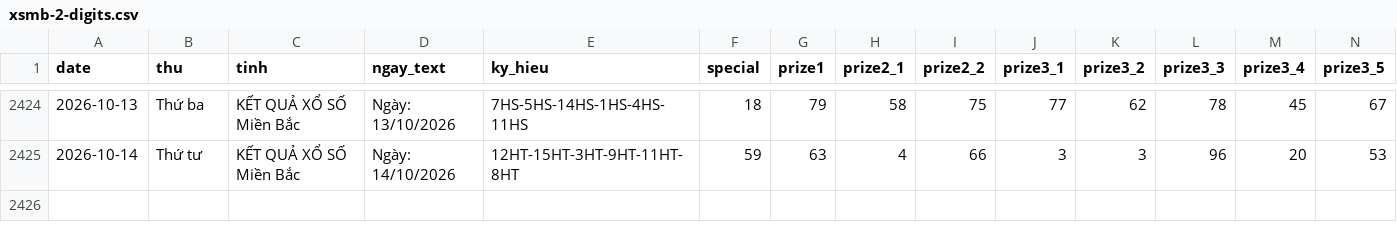
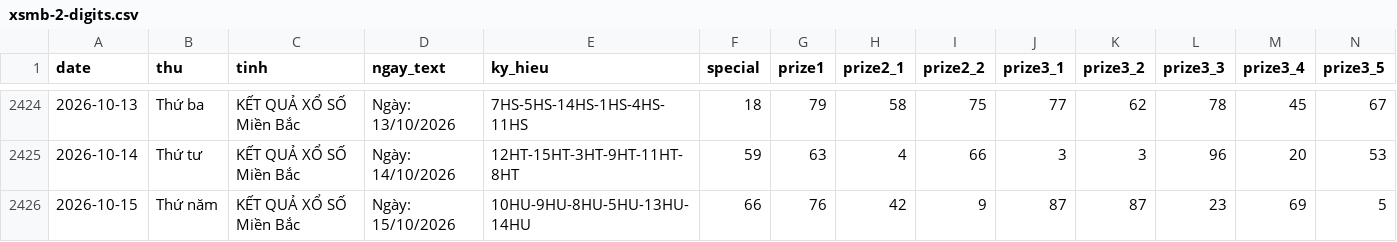
Before and after one commit to tuanseo5t-alt/xsmb-analysis, a CSV file: data/xsmb-2-digits.csv, drawn as a sheet; only a part is shown, gaps mark what is left out; rows hold the shown columns only; the diff names each change by its address in the sheet, - before the commit and + after, or states it on an @@ line.

```diff
--- a/data/xsmb-2-digits.csv
+++ b/data/xsmb-2-digits.csv
+row 2426: 2026-10-15 | Thứ năm | KẾT QUẢ XỔ SỐ Miền Bắc | Ngày: 15/10/2026 | 10HU-9HU-8HU-5HU-13HU-14HU | 66 | 76 | 42 | 9 | 87 | 87 | 23 | 69 | 5
```
Also changed, not shown: data/xsmb-sparse.csv, data/xsmb.csv, 14 other files.
